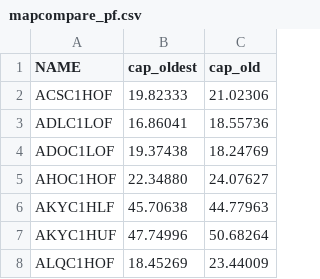
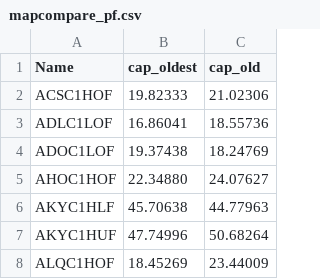
Before and after one commit to dbo99/summer19basins, a CSV file: shiny/mapcompare_pf.csv, drawn as a sheet; only a part is shown.

Commit message:
Update mapcompare_pf.csv

```diff
--- a/shiny/mapcompare_pf.csv
+++ b/shiny/mapcompare_pf.csv
@@ -1,2 +1,2 @@
-NAME,cap_oldest,cap_old
+Name,cap_oldest,cap_old
 ACSC1HOF,19.82333,21.02306
```
